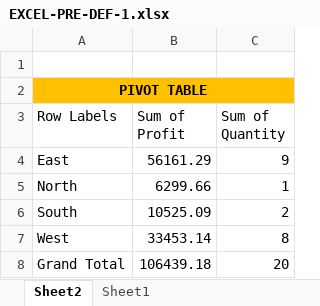
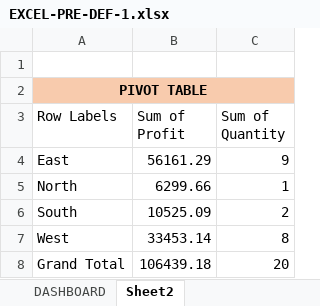
Before and after one commit to hemanthk3175/Data-Analytics1, an Excel workbook: EXCEL-PRE-DEF-1.xlsx, sheet Sheet2, drawn as a sheet; values as stored, in another font and other column widths than the file's, no borders; the diff names each change by its address in the sheet, - before the commit and + after, or states it on an @@ line.

```diff
--- a/EXCEL-PRE-DEF-1.xlsx (sheet Sheet2)
+++ b/EXCEL-PRE-DEF-1.xlsx (sheet Sheet2)
-sheet tab: Sheet1
+sheet tab: DASHBOARD
-A2:C2 fill: #FFC000
+A2:C2 fill: #F8CBAD
```
Also changed, not shown: sheet Ecommerce_Sales_Data_2024_2025, charts or pictures.
